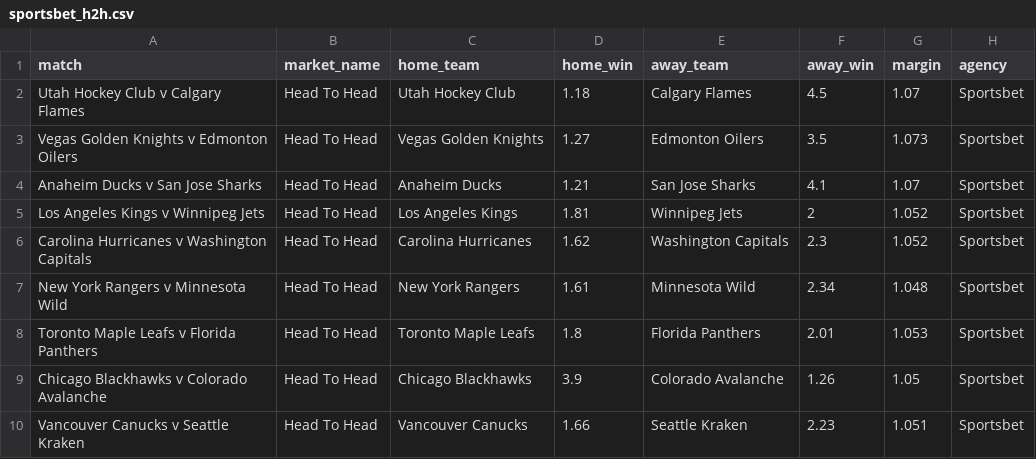
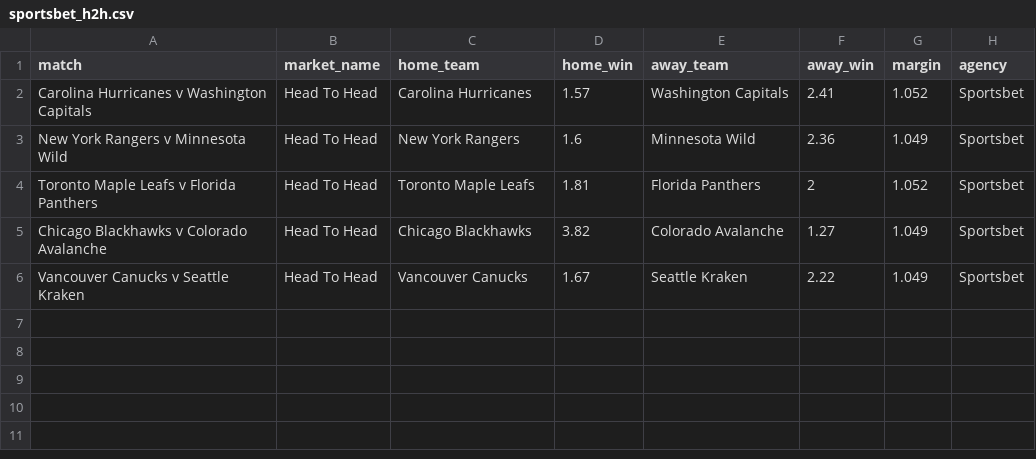
Before and after one commit to jamesbrown1417/NHL, a CSV file: Data/scraped_odds/sportsbet_h2h.csv, drawn as a sheet.

```diff
--- a/Data/scraped_odds/sportsbet_h2h.csv
+++ b/Data/scraped_odds/sportsbet_h2h.csv
@@ -1,10 +1,6 @@
 match,market_name,home_team,home_win,away_team,away_win,margin,agency
-Utah Hockey Club v Calgary Flames,Head To Head,Utah Hockey Club,1.18,Calgary Flames,4.5,1.07,Sportsbet
-Vegas Golden Knights v Edmonton Oilers,Head To Head,Vegas Golden Knights,1.27,Edmonton Oilers,3.5,1.073,Sportsbet
-Anaheim Ducks v San Jose Sharks,Head To Head,Anaheim Ducks,1.21,San Jose Sharks,4.1,1.07,Sportsbet
-Los Angeles Kings v Winnipeg Jets,Head To Head,Los Angeles Kings,1.81,Winnipeg Jets,2,1.052,Sportsbet
-Carolina Hurricanes v Washington Capitals,Head To Head,Carolina Hurricanes,1.62,Washington Capitals,2.3,1.052,Sportsbet
-New York Rangers v Minnesota Wild,Head To Head,New York Rangers,1.61,Minnesota Wild,2.34,1.048,Sportsbet
-Toronto Maple Leafs v Florida Panthers,Head To Head,Toronto Maple Leafs,1.8,Florida Panthers,2.01,1.053,Sportsbet
-Chicago Blackhawks v Colorado Avalanche,Head To Head,Chicago Blackhawks,3.9,Colorado Avalanche,1.26,1.05,Sportsbet
-Vancouver Canucks v Seattle Kraken,Head To Head,Vancouver Canucks,1.66,Seattle Kraken,2.23,1.051,Sportsbet
+Carolina Hurricanes v Washington Capitals,Head To Head,Carolina Hurricanes,1.57,Washington Capitals,2.41,1.052,Sportsbet
+New York Rangers v Minnesota Wild,Head To Head,New York Rangers,1.6,Minnesota Wild,2.36,1.049,Sportsbet
+Toronto Maple Leafs v Florida Panthers,Head To Head,Toronto Maple Leafs,1.81,Florida Panthers,2,1.052,Sportsbet
+Chicago Blackhawks v Colorado Avalanche,Head To Head,Chicago Blackhawks,3.82,Colorado Avalanche,1.27,1.049,Sportsbet
+Vancouver Canucks v Seattle Kraken,Head To Head,Vancouver Canucks,1.67,Seattle Kraken,2.22,1.049,Sportsbet
```
Also changed, not shown: Data/BET365_HTML/urls.csv, Data/scraped_odds/neds_player_assists.csv, 33 other files.
